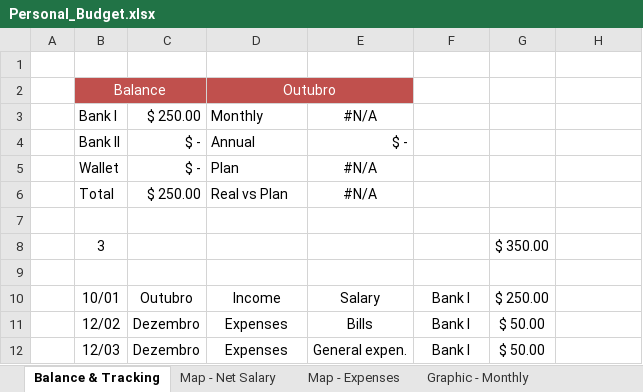
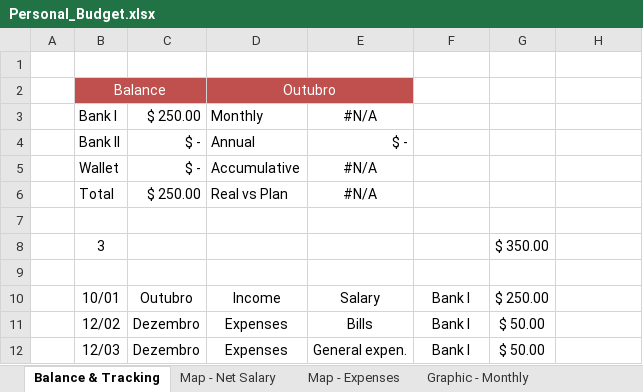
Before and after one commit to RobisonTorres/Personal_Finance, an Excel workbook: Personal_Budget.xlsx, sheet Balance & Tracking, drawn as a sheet; values as stored, in another font and other column widths than the file's, no borders; conditional formats and table styles not drawn; the diff names each change by its address in the sheet, - before the commit and + after, or states it on an @@ line.

```diff
--- a/Personal_Budget.xlsx (sheet Balance & Tracking)
+++ b/Personal_Budget.xlsx (sheet Balance & Tracking)
-D5: Plan
+D5: Accumulative
```
Also changed, not shown: sheet Graphic - Monthly, charts or pictures, C. Financeiro 3.2.xlsx.
